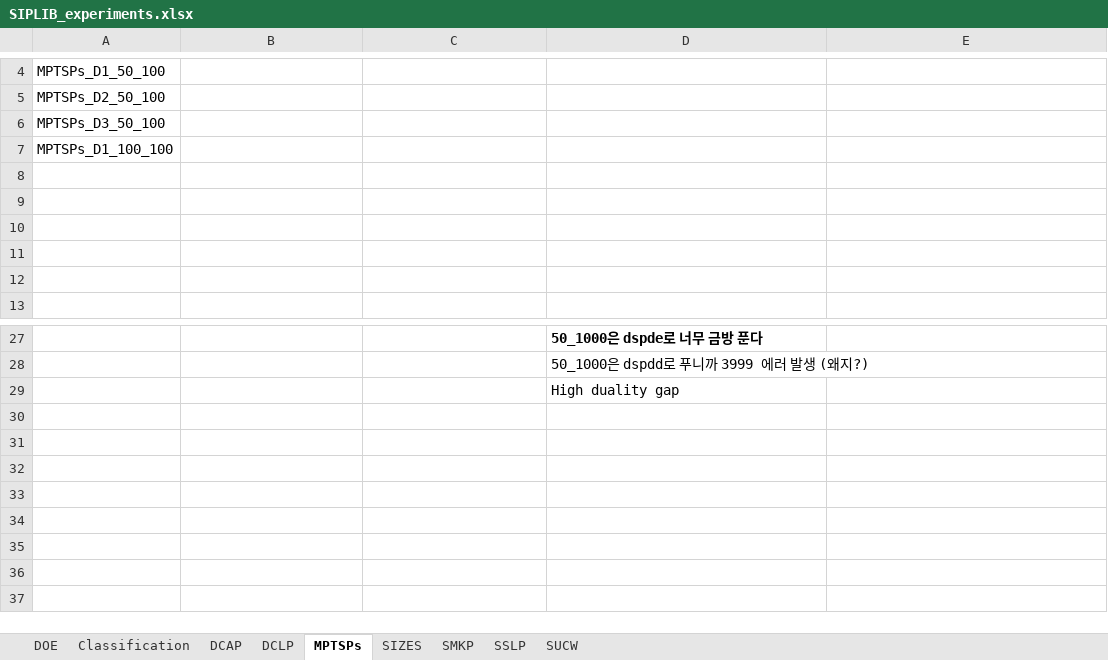
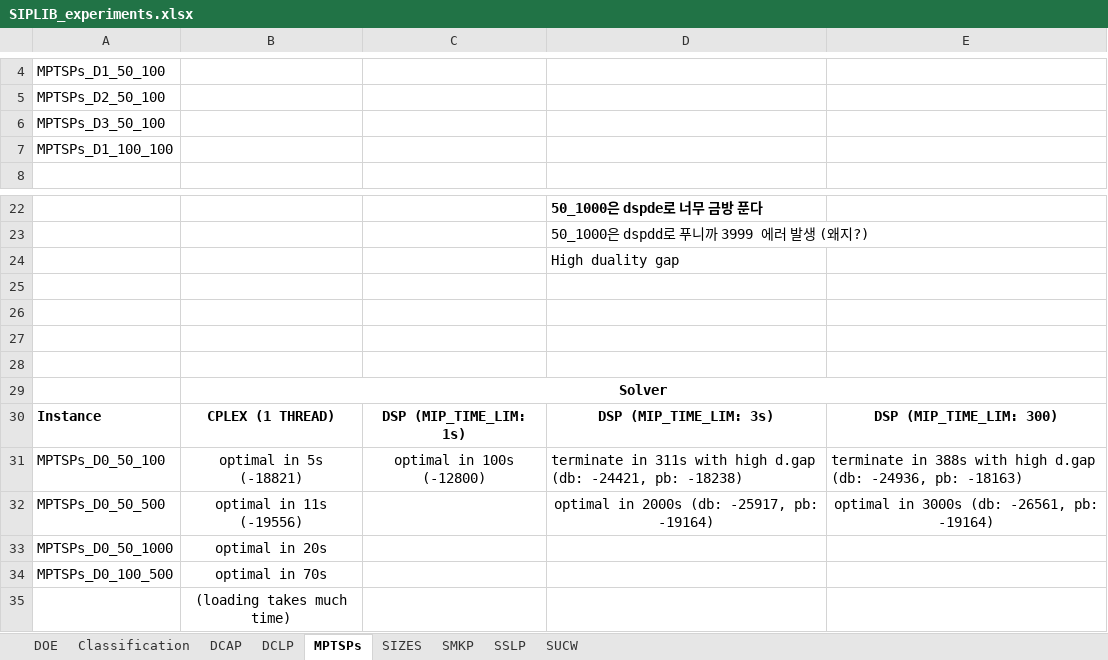
Before and after one commit to kibaekkim/SIPLIB.jl, an Excel workbook: experiment/SIPLIB_experiments.xlsx, sheet MPTSPs, drawn as a sheet; only a part is shown, gaps mark what is left out; values as stored, in another font and other column widths than the file's, no borders; charts and pictures not drawn; removed rows and columns are numbered as before the commit, all else as after; the diff names each change by its address in the sheet, - before the commit and + after, or states it on an @@ line.

```diff
--- a/experiment/SIPLIB_experiments.xlsx (sheet MPTSPs)
+++ b/experiment/SIPLIB_experiments.xlsx (sheet MPTSPs)
-row 8: (empty)
-row 9: (empty)
-row 10: (empty)
-row 11: (empty)
-row 12: (empty)
+row 25: (empty)
+row 26: (empty)
+row 27: (empty)
+row 28: (empty)
+row 29:  | Solver
+row 30: Instance | CPLEX (1 THREAD) | DSP (MIP_TIME_LIM: 1s) | DSP (MIP_TIME_LIM: 3s) | DSP (MIP_TIME_LIM: 300)
+row 31: MPTSPs_D0_50_100 | optimal in 5s (-18821) | optimal in 100s (-12800) | terminate in 311s with high d.gap (db: -24421, pb: -18238) | terminate in 388s with high d.gap (db: -24936, pb: -18163)
+row 32: MPTSPs_D0_50_500 | optimal in 11s (-19556) |  | optimal in 2000s (db: -25917, pb: -19164) | optimal in 3000s (db: -26561, pb: -19164)
+row 33: MPTSPs_D0_50_1000 | optimal in 20s
+row 34: MPTSPs_D0_100_500 | optimal in 70s
+row 35:  | (loading takes much time)
```
Also changed, not shown: sheet SUCW, sheet SMKP, sheet Classification, sheet DOE, charts or pictures, 9 other files.
